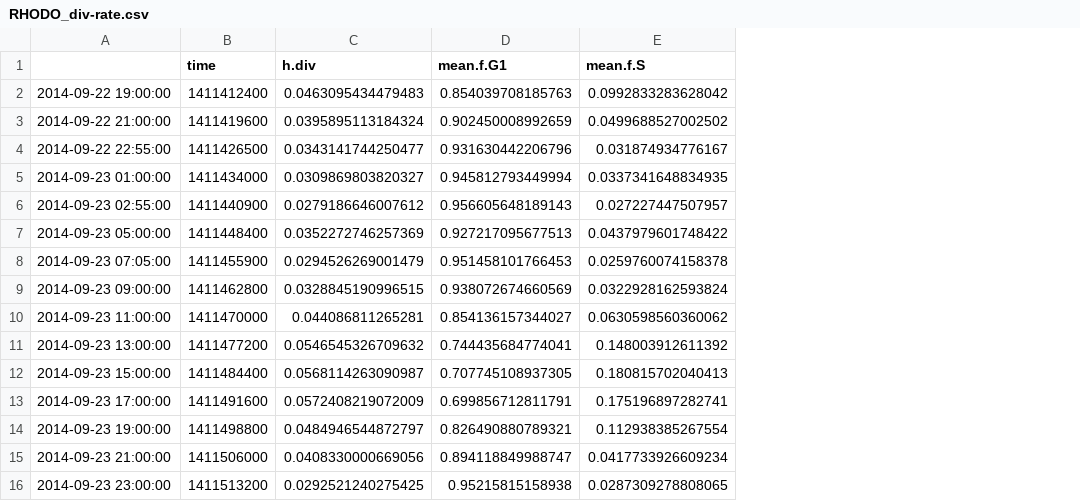
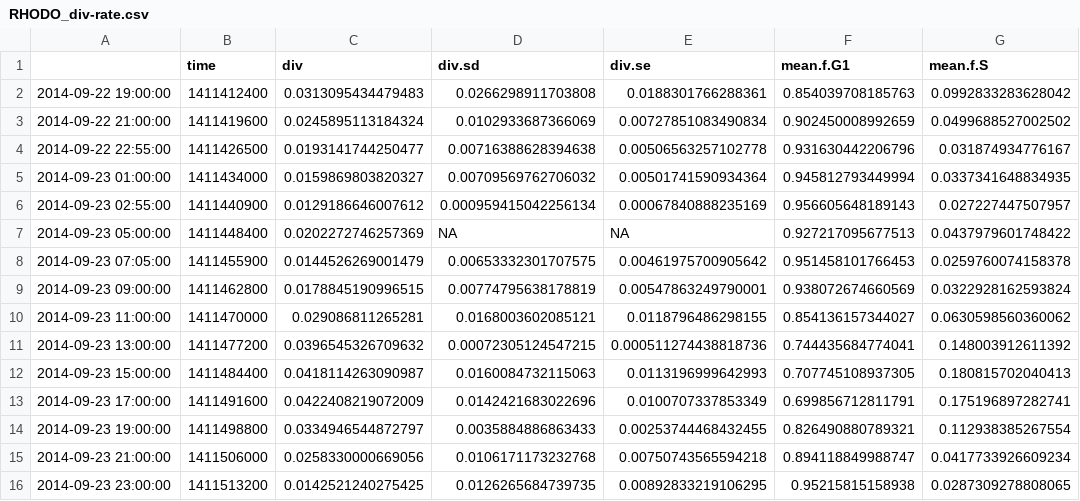
Before and after one commit to mmh1133/CMOP, a CSV file: Rhodo_labExperiment/RHODO_div-rate.csv, drawn as a sheet; only a part is shown; removed rows and columns are numbered as before the commit, all else as after; the diff names each change by its address in the sheet, - before the commit and + after, or states it on an @@ line.

Commit message:
latest model data

```diff
--- a/Rhodo_labExperiment/RHODO_div-rate.csv
+++ b/Rhodo_labExperiment/RHODO_div-rate.csv
-column C (h.div), rows 2-16: 0.0463095434479483 | 0.0395895113184324 | 0.0343141744250477 | 0.0309869803820327 | 0.0279186646007612 | 0.0352272746257369 | 0.0294526269001479 | 0.0328845190996515 | 0.044086811265281 | 0.0546545326709632 | 0.0568114263090987 | 0.0572408219072009 | 0.0484946544872797 | 0.0408330000669056 | 0.0292521240275425
+column C (div), rows 2-16: 0.0313095434479483 | 0.0245895113184324 | 0.0193141744250477 | 0.0159869803820327 | 0.0129186646007612 | 0.0202272746257369 | 0.0144526269001479 | 0.0178845190996515 | 0.029086811265281 | 0.0396545326709632 | 0.0418114263090987 | 0.0422408219072009 | 0.0334946544872797 | 0.0258330000669056 | 0.0142521240275425
+column D (div.sd), rows 2-16: 0.0266298911703808 | 0.0102933687366069 | 0.00716388628394638 | 0.00709569762706032 | 0.000959415042256134 | NA | 0.00653332301707575 | 0.00774795638178819 | 0.0168003602085121 | 0.00072305124547215 | 0.0160084732115063 | 0.0142421683022696 | 0.0035884886863433 | 0.0106171173232768 | 0.0126265684739735
+column E (div.se), rows 2-16: 0.0188301766288361 | 0.00727851083490834 | 0.00506563257102778 | 0.00501741590934364 | 0.00067840888235169 | NA | 0.00461975700905642 | 0.00547863249790001 | 0.0118796486298155 | 0.000511274438818736 | 0.0113196999642993 | 0.0100707337853349 | 0.00253744468432455 | 0.00750743565594218 | 0.00892833219106295
```
Also changed, not shown: 3 other files.
